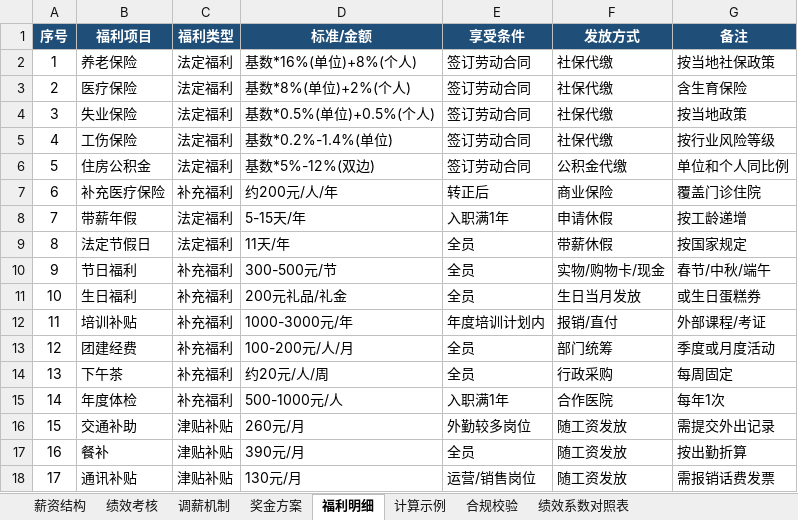
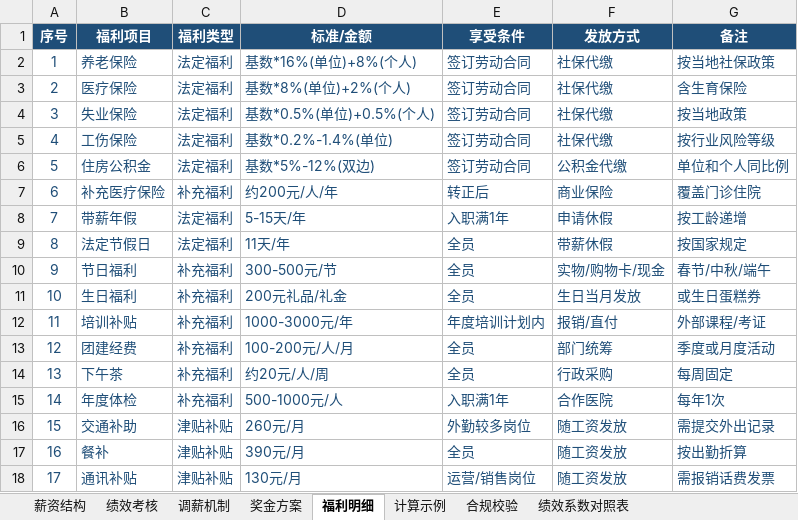
Before and after one commit to zhixun1981-oss/prajna-guangzhou-demo, an Excel workbook: assets/sample_薪资模板_广州_电商运营助理.xlsx, sheet 福利明细, drawn as a sheet; values as stored, in another font and other column widths than the file's, no borders; the diff names each change by its address in the sheet, - before the commit and + after, or states it on an @@ line.

```diff
--- a/assets/sample_薪资模板_广州_电商运营助理.xlsx (sheet 福利明细)
+++ b/assets/sample_薪资模板_广州_电商运营助理.xlsx (sheet 福利明细)
-A2:G18 text colour: black
+A2:G18 text colour: #1F4E78
```
Also changed, not shown: sheet 绩效考核, sheet 薪资结构, sheet 计算示例, sheet 奖金方案, sheet 合规校验, sheet 调薪机制, 1 more sheet, 22 other files.
